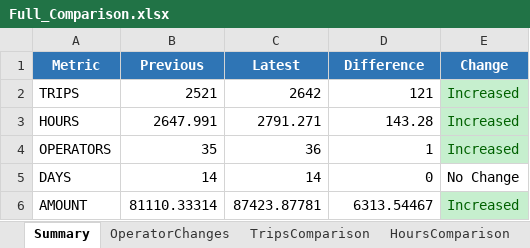
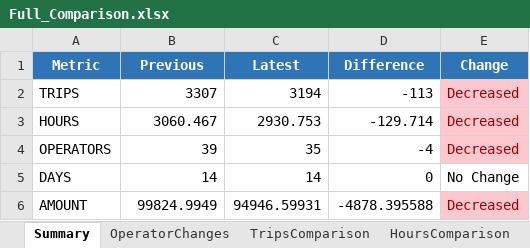
Before and after one commit to neildojeta/AutomatedPayrollAnalysis, an Excel workbook: Payroll Analysis/ComparedResults/Full_Comparison.xlsx, sheet Summary, drawn as a sheet; values as stored, in another font and other column widths than the file's, no borders; the diff names each change by its address in the sheet, - before the commit and + after, or states it on an @@ line.

```diff
--- a/Payroll Analysis/ComparedResults/Full_Comparison.xlsx (sheet Summary)
+++ b/Payroll Analysis/ComparedResults/Full_Comparison.xlsx (sheet Summary)
-B2 (Previous): 2521
+B2 (Previous): 3307
-C2 (Latest): 2642
+C2 (Latest): 3194
-D2 (Difference): 121
+D2 (Difference): -113
-E2:E4 (Change): Increased
+E2:E4 (Change): Decreased
@@ E2:E4 fill: #C6EFCE → #FFC7CE, text colour: #006100 → #9C0006 @@
-B3 (Previous): 2647.991
+B3 (Previous): 3060.467
-C3 (Latest): 2791.271
+C3 (Latest): 2930.753
-D3 (Difference): 143.28
+D3 (Difference): -129.714
-B4 (Previous): 35
+B4 (Previous): 39
-C4 (Latest): 36
+C4 (Latest): 35
-D4 (Difference): 1
+D4 (Difference): -4
-B6 (Previous): 81110.33314
+B6 (Previous): 99824.9949
-C6 (Latest): 87423.87781
+C6 (Latest): 94946.59931
-D6 (Difference): 6313.54467
+D6 (Difference): -4878.395588
-E6 (Change): Increased
+E6 (Change): Decreased
@@ E6 fill: #C6EFCE → #FFC7CE, text colour: #006100 → #9C0006 @@
```
Also changed, not shown: sheet TripsComparison, sheet HoursComparison, sheet OperatorChanges, sheet LeaseComparison, ComparedResults/Dashboard.xlsm, Payroll Analysis/ComparedResults/CCCTA_Comparison.xlsx, 12 other files.
